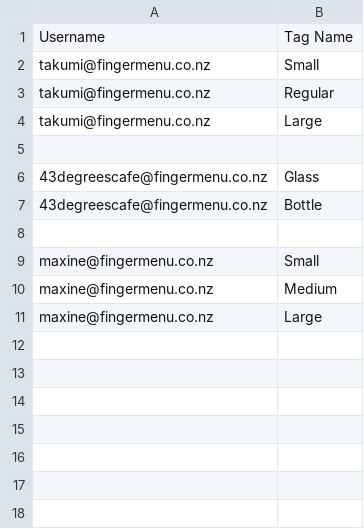
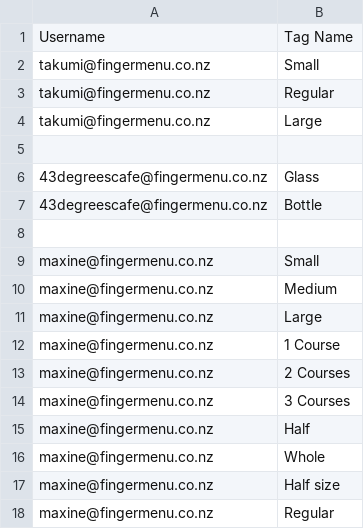
Before and after one commit to fingermenu/finger-menu-helper-tools, a CSV file: data/Sizes.csv, drawn as a sheet; the diff names each change by its address in the sheet, - before the commit and + after, or states it on an @@ line.

```diff
--- a/data/Sizes.csv
+++ b/data/Sizes.csv
+row 12: maxine@fingermenu.co.nz | 1 Course
+row 13: maxine@fingermenu.co.nz | 2 Courses
+row 14: maxine@fingermenu.co.nz | 3 Courses
+row 15: maxine@fingermenu.co.nz | Half
+row 16: maxine@fingermenu.co.nz | Whole
+row 17: maxine@fingermenu.co.nz | Half size
+row 18: maxine@fingermenu.co.nz | Regular
```
Also changed, not shown: data/ChoiceItemPrices.csv, data/ChoiceItems.csv, 8 other files.
